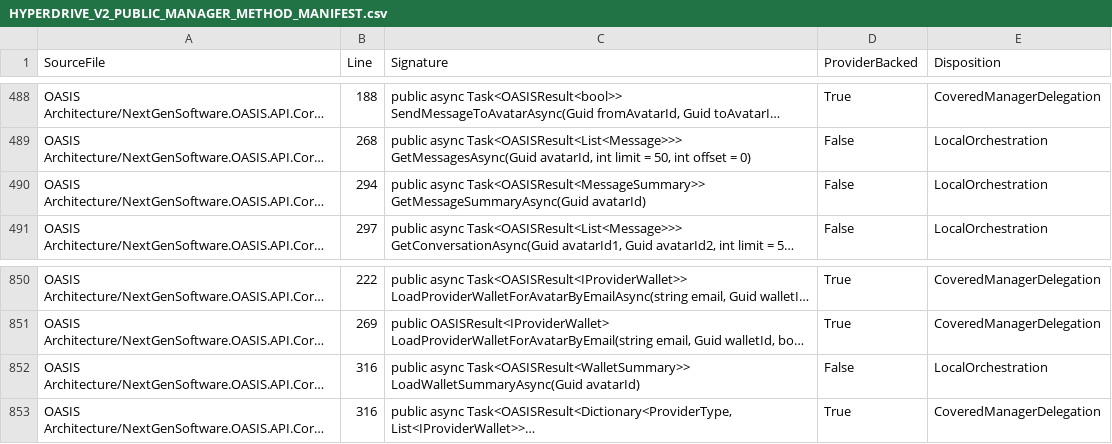
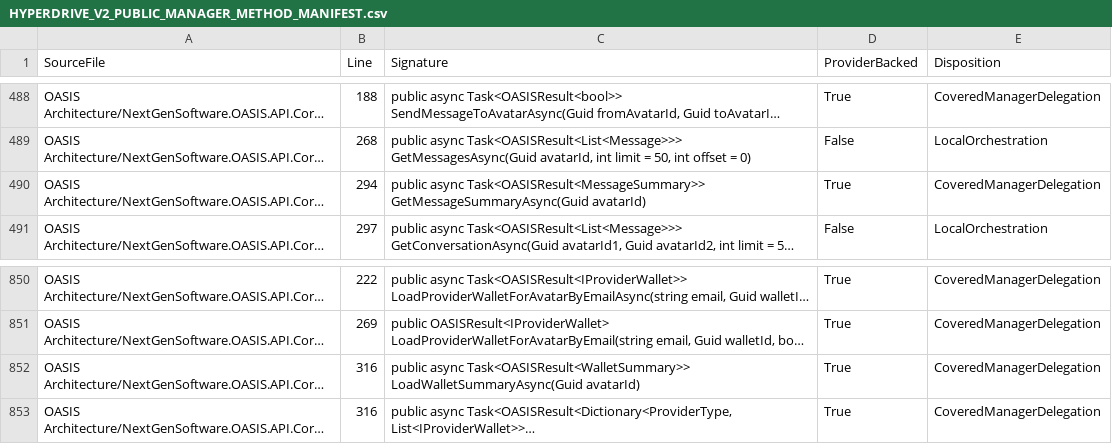
Before and after one commit to NextGenSoftwareUK/OASIS, a CSV file: Docs/WIP/HyperDrive-Providers/HYPERDRIVE_V2_PUBLIC_MANAGER_METHOD_MANIFEST.csv, drawn as a sheet; only a part is shown, gaps mark what is left out; long unchanged cells end in …; the diff names each change by its address in the sheet, - before the commit and + after, or states it on an @@ line.

Commit message:
Classify reviewed message and wallet summary delegations

```diff
--- a/Docs/WIP/HyperDrive-Providers/HYPERDRIVE_V2_PUBLIC_MANAGER_METHOD_MANIFEST.csv
+++ b/Docs/WIP/HyperDrive-Providers/HYPERDRIVE_V2_PUBLIC_MANAGER_METHOD_MANIFEST.csv
-D490 (ProviderBacked): False
+D490 (ProviderBacked): True
-E490 (Disposition): LocalOrchestration
+E490 (Disposition): CoveredManagerDelegation
-D852 (ProviderBacked): False
+D852 (ProviderBacked): True
-E852 (Disposition): LocalOrchestration
+E852 (Disposition): CoveredManagerDelegation
```
